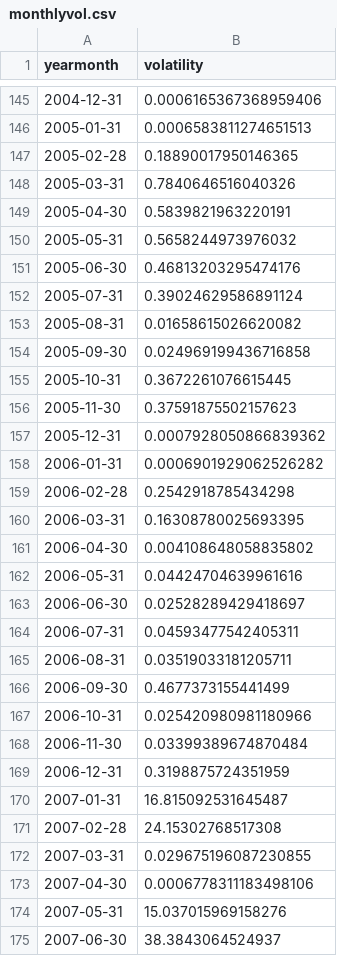
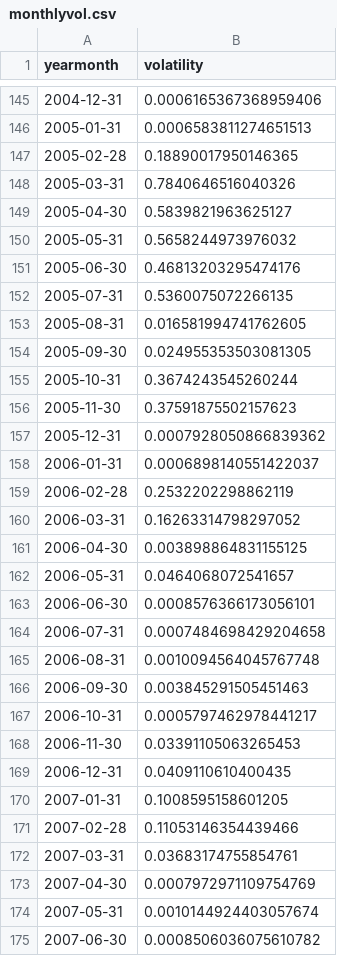
Before and after one commit to 2xra/bollerslev-replication, a CSV file: temporaryfiles/monthlyvol/monthlyvol.csv, drawn as a sheet; only a part is shown, gaps mark what is left out; the diff covers the shown part only.

Commit message:
more bug fixing, volatility is still too high for what I would expect.

```diff
--- a/temporaryfiles/monthlyvol/monthlyvol.csv
+++ b/temporaryfiles/monthlyvol/monthlyvol.csv
@@ -148,28 +148,28 @@ yearmonth,volatility
 2005-03-31,0.7840646516040326
-2005-04-30,0.5839821963220191
+2005-04-30,0.5839821963625127
 2005-05-31,0.5658244973976032
 2005-06-30,0.46813203295474176
-2005-07-31,0.39024629586891124
-2005-08-31,0.01658615026620082
-2005-09-30,0.024969199436716858
-2005-10-31,0.3672261076615445
+2005-07-31,0.5360075072266135
+2005-08-31,0.016581994741762605
+2005-09-30,0.024955353503081305
+2005-10-31,0.3674243545260244
 2005-11-30,0.37591875502157623
 2005-12-31,0.0007928050866839362
-2006-01-31,0.0006901929062526282
-2006-02-28,0.2542918785434298
-2006-03-31,0.16308780025693395
-2006-04-30,0.004108648058835802
-2006-05-31,0.04424704639961616
-2006-06-30,0.02528289429418697
-2006-07-31,0.04593477542405311
-2006-08-31,0.03519033181205711
-2006-09-30,0.4677373155441499
-2006-10-31,0.025420980981180966
-2006-11-30,0.03399389674870484
-2006-12-31,0.3198875724351959
-2007-01-31,16.815092531645487
-2007-02-28,24.15302768517308
-2007-03-31,0.029675196087230855
-2007-04-30,0.0006778311183498106
-2007-05-31,15.037015969158276
-2007-06-30,38.3843064524937
+2006-01-31,0.0006898140551422037
+2006-02-28,0.2532202298862119
+2006-03-31,0.16263314798297052
+2006-04-30,0.003898864831155125
+2006-05-31,0.0464068072541657
+2006-06-30,0.0008576366173056101
+2006-07-31,0.0007484698429204658
+2006-08-31,0.0010094564045767748
+2006-09-30,0.003845291505451463
+2006-10-31,0.0005797462978441217
+2006-11-30,0.03391105063265453
+2006-12-31,0.0409110610400435
+2007-01-31,0.1008595158601205
+2007-02-28,0.11053146354439466
+2007-03-31,0.03683174755854761
+2007-04-30,0.0007972971109754769
+2007-05-31,0.0010144924403057674
+2007-06-30,0.0008506036075610782
```
Also changed, not shown: 20 edited cells elsewhere in this file, 4 other files.
